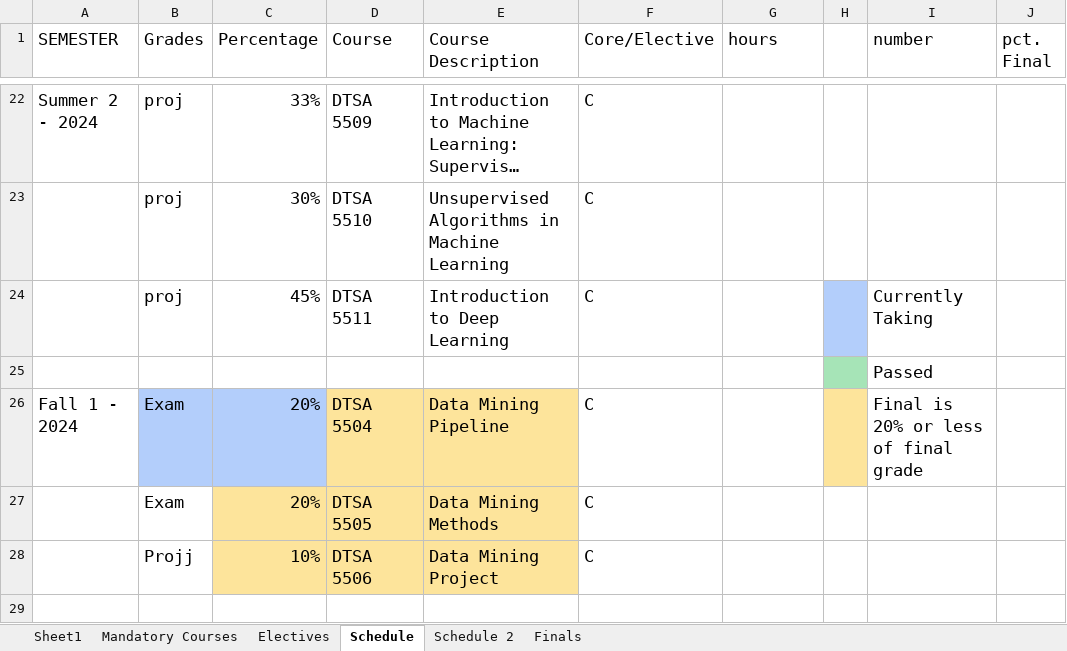
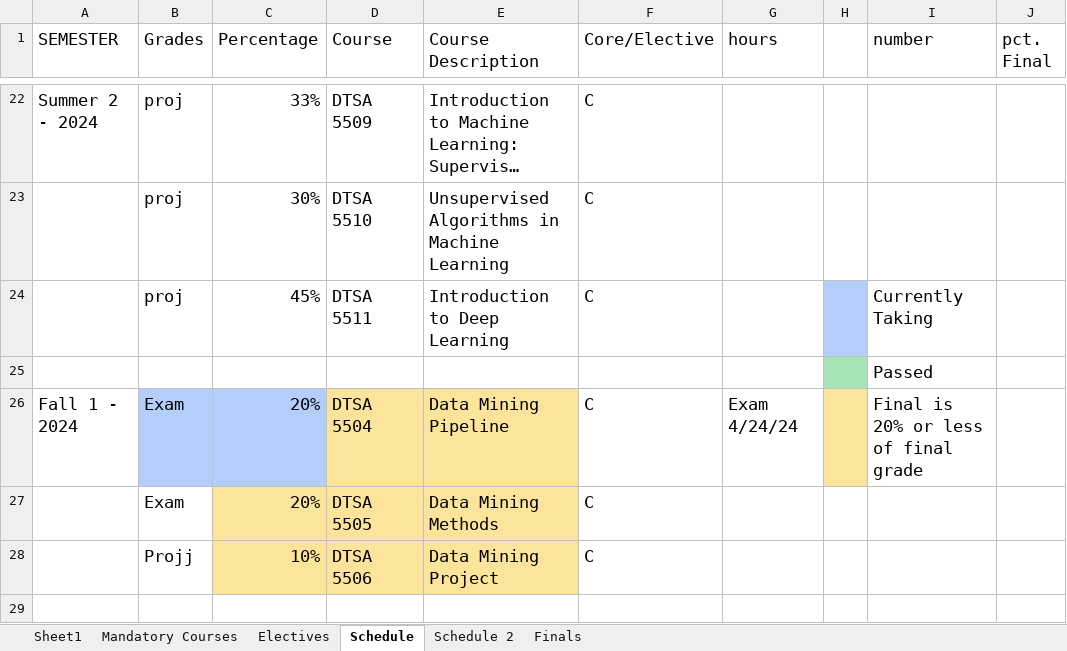
Before and after one commit to RyanJTalbot/MSDS, an Excel workbook: Resources/University of Colorado Boulder/Final Assignments by Course.xlsx, sheet Schedule, drawn as a sheet; only a part is shown, gaps mark what is left out; long unchanged cells end in …; values as stored, in another font and other column widths than the file's, no borders; conditional formats not drawn; the diff names each change by its address in the sheet, - before the commit and + after, or states it on an @@ line.

Commit message:
Update resources

```diff
--- a/Resources/University of Colorado Boulder/Final Assignments by Course.xlsx (sheet Schedule)
+++ b/Resources/University of Colorado Boulder/Final Assignments by Course.xlsx (sheet Schedule)
-G26 (hours): (empty)
+G26 (hours): Exam 4/24/24
```
Also changed, not shown: 1 other file.
